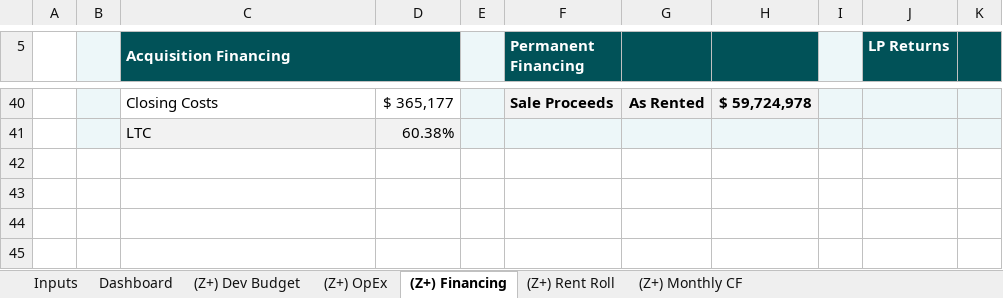
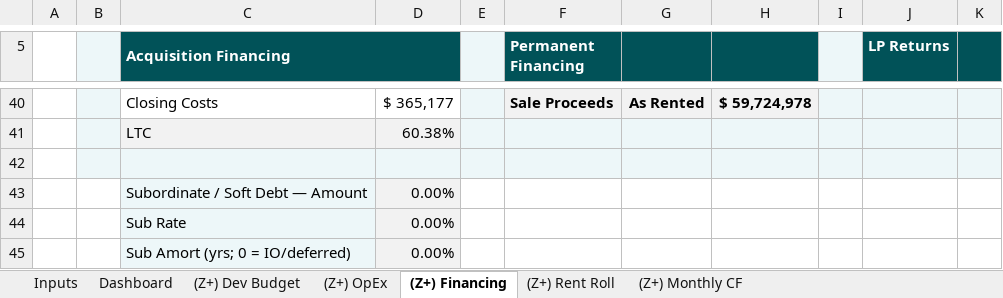
Before and after one commit to Jared3001/solaDD, an Excel workbook: web/models/NonLIHTC_engine_template.xlsx, sheet (Z+) Financing, drawn as a sheet; only a part is shown, gaps mark what is left out; values as stored, in another font and other column widths than the file's, no borders; charts and pictures not drawn; the diff names each change by its address in the sheet, - before the commit and + after, or states it on an @@ line.

```diff
--- a/web/models/NonLIHTC_engine_template.xlsx (sheet (Z+) Financing)
+++ b/web/models/NonLIHTC_engine_template.xlsx (sheet (Z+) Financing)
+row 42: (empty)
+row 43:  |  | Subordinate / Soft Debt — Amount | 0.00%
+row 44:  |  | Sub Rate | 0.00%
+row 45:  |  | Sub Amort (yrs; 0 = IO/deferred) | 0.00%
```
Also changed, not shown: sheet (Z+) Monthly CF, sheet (Z+) Rent Roll, formulas that keep their value, 5 other files.
